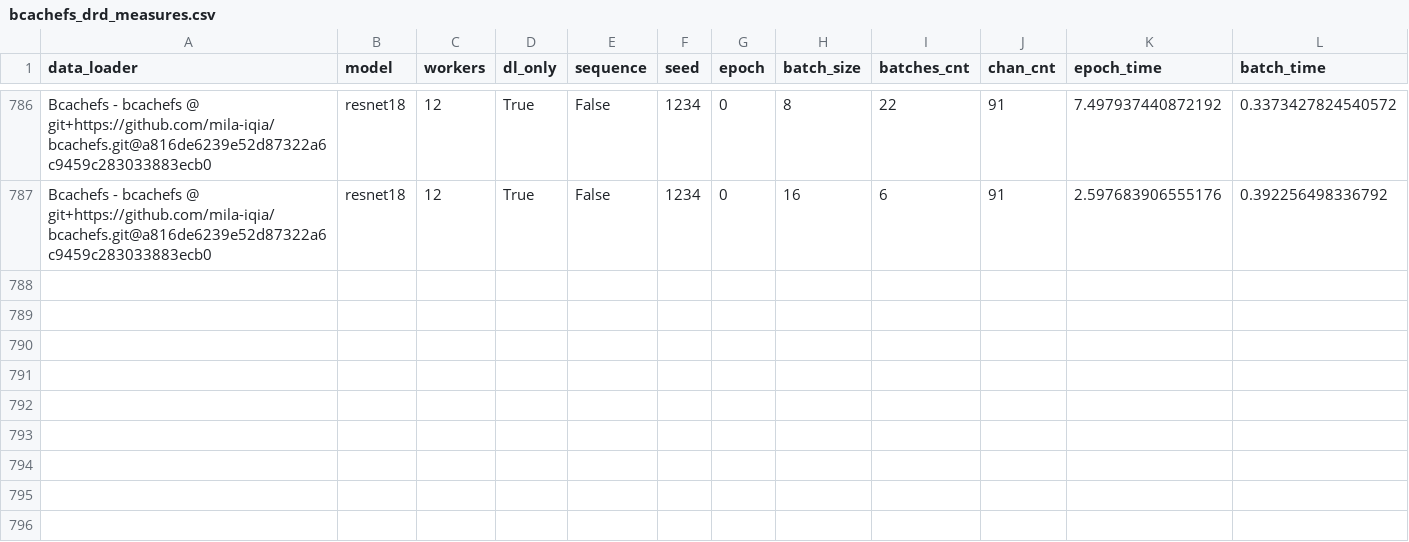
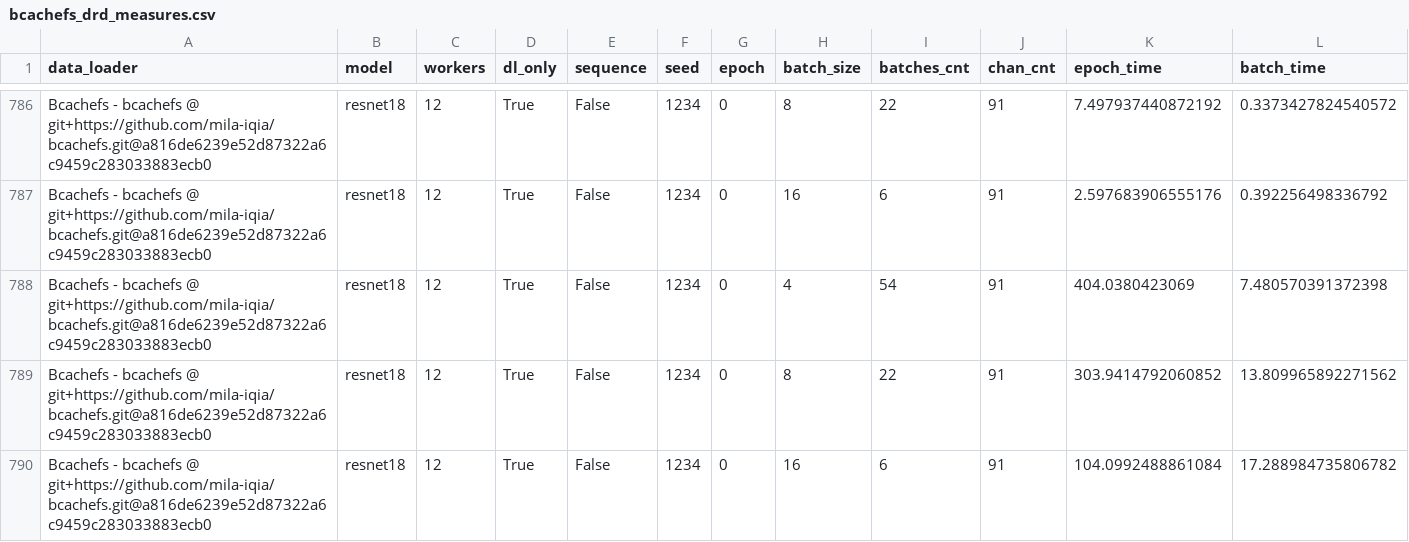
Before and after one commit to satyaog/Benzina_bench, a CSV file: results/dn-a001/bcachefs_drd_measures.csv, drawn as a sheet; only a part is shown, gaps mark what is left out; rows hold the shown columns only; the diff names each change by its address in the sheet, - before the commit and + after, or states it on an @@ line.

Commit message:
[DATALAD RUNCMD] scripts/drd_benches.sh --ds-dir /Tmp/sat...
=== Do not change lines below ===
{
 "chain": [],
 "cmd": "scripts/drd_benches.sh --ds-dir /Tmp/satya-local/ --batch-sizes '4 8 16' --batches 0 --max-workers 32",
 "dsid": "2f3794d8-79b2-11ea-8852-22918b96125c",
 "exit": 0,
 "extra_inputs": [],
 "inputs": [],
 "outputs": [],
 "pwd": "."
}
^^^ Do not change lines above ^^^

```diff
--- a/results/dn-a001/bcachefs_drd_measures.csv
+++ b/results/dn-a001/bcachefs_drd_measures.csv
+row 788: Bcachefs - bcachefs @ git+https://github.com/mila-iqia/bcachefs.git@a816de6239e52d87322a6c9459c283033883ecb0 | resnet18 | 12 | True | False | 1234 | 0 | 4 | 54 | 91 | 404.0380423069 | 7.480570391372398
+row 789: Bcachefs - bcachefs @ git+https://github.com/mila-iqia/bcachefs.git@a816de6239e52d87322a6c9459c283033883ecb0 | resnet18 | 12 | True | False | 1234 | 0 | 8 | 22 | 91 | 303.9414792060852 | 13.809965892271562
+row 790: Bcachefs - bcachefs @ git+https://github.com/mila-iqia/bcachefs.git@a816de6239e52d87322a6c9459c283033883ecb0 | resnet18 | 12 | True | False | 1234 | 0 | 16 | 6 | 91 | 104.0992488861084 | 17.288984735806782
```
Also changed, not shown: results/dn-a001/hdf5_drd_measures.csv, 1 other file.
